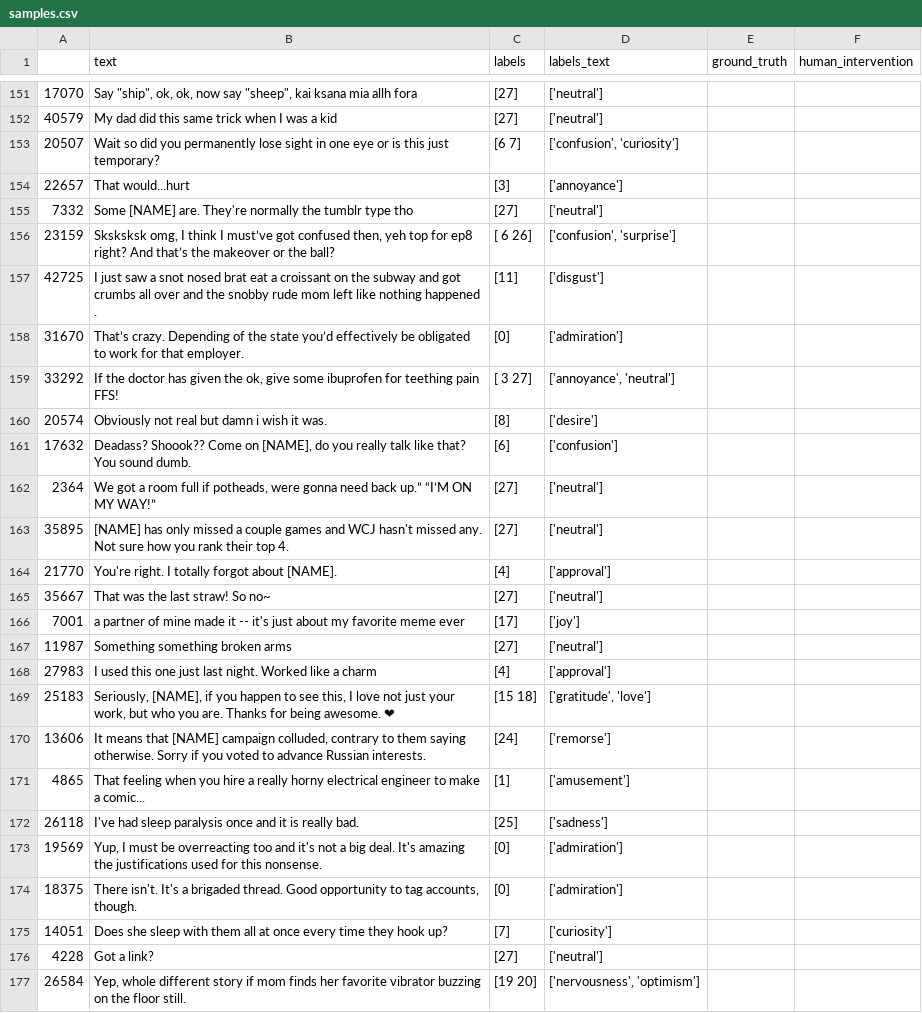
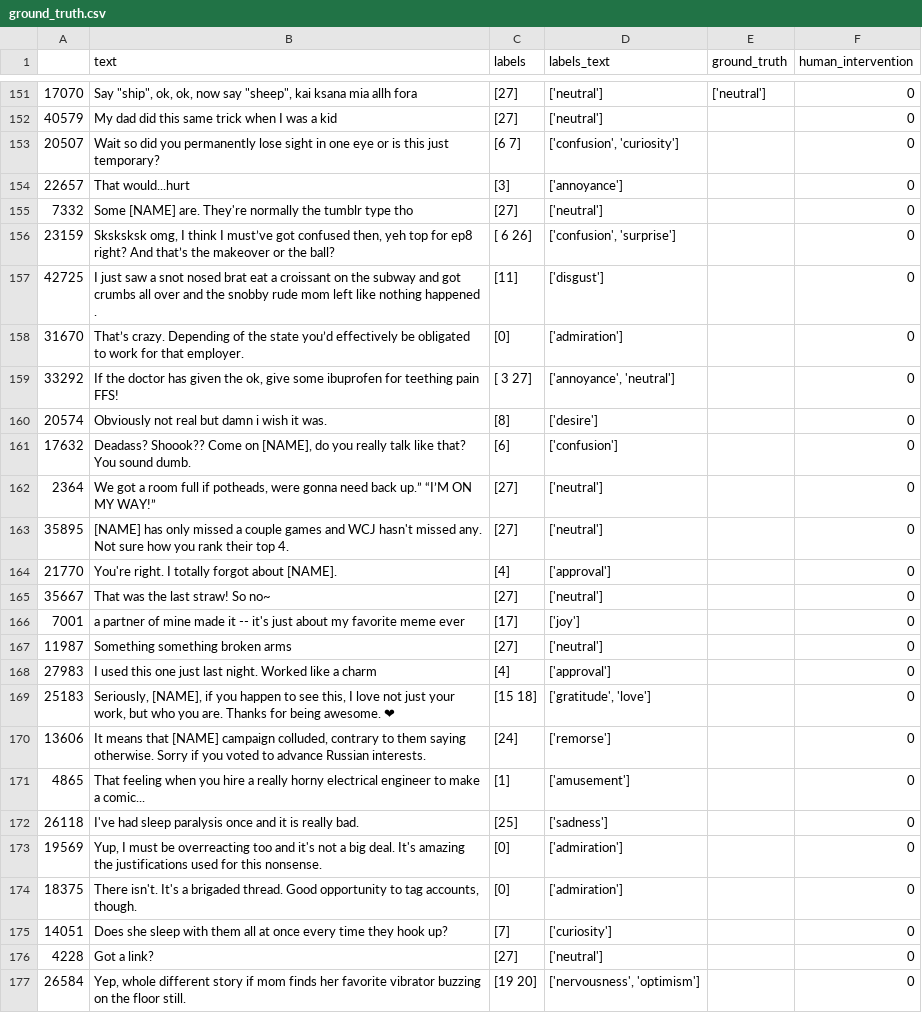
Before and after one commit to AminMohamed-3/LEGO, a CSV file: Dataset/ground_truth.csv (was Dataset/samples.csv), drawn as a sheet; only a part is shown, gaps mark what is left out; the diff covers the shown part only; the diff names each change by its address in the sheet, - before the commit and + after, or states it on an @@ line.

```diff
--- a/Dataset/samples.csv
+++ b/Dataset/ground_truth.csv
-E151 (ground_truth): (empty)
+E151 (ground_truth): ['neutral']
-F151:F177 (human_intervention): (empty)
+F151:F177 (human_intervention): 0
```
Also changed, not shown: 123 edited cells elsewhere in this file, 1 other file.
